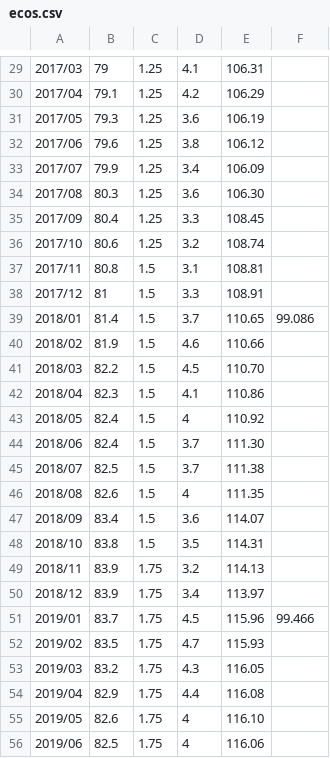
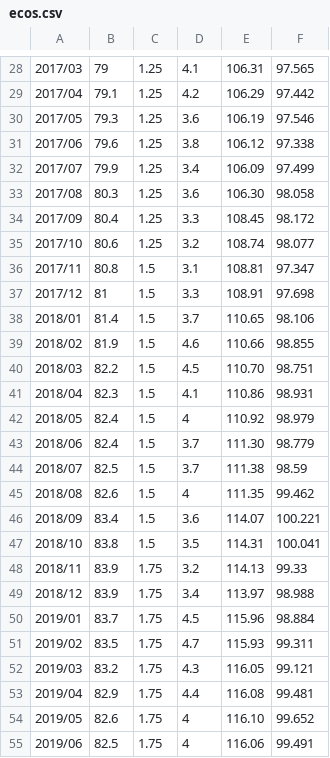
Before and after one commit to jsm326/han-toss-dashboard, a CSV file: data/ecos.csv, drawn as a sheet; only a part is shown, gaps mark what is left out; the diff covers the shown part only.

```diff
--- a/data/ecos.csv
+++ b/data/ecos.csv
@@ -29,28 +28,28 @@
-2017/03,79,1.25,4.1,106.31,,,,,,,
-2017/04,79.1,1.25,4.2,106.29,,,,,,,
-2017/05,79.3,1.25,3.6,106.19,,,,,,,
-2017/06,79.6,1.25,3.8,106.12,,,,,,,
-2017/07,79.9,1.25,3.4,106.09,,,,,,,
-2017/08,80.3,1.25,3.6,106.30,,,,,,,
-2017/09,80.4,1.25,3.3,108.45,,,,,,,
-2017/10,80.6,1.25,3.2,108.74,,,,,,,
-2017/11,80.8,1.5,3.1,108.81,,,,,,,
-2017/12,81,1.5,3.3,108.91,,,,,,,
-2018/01,81.4,1.5,3.7,110.65,99.086,,,,,,
-2018/02,81.9,1.5,4.6,110.66,,,,,,,
-2018/03,82.2,1.5,4.5,110.70,,,,,,,
-2018/04,82.3,1.5,4.1,110.86,,,,,,,
-2018/05,82.4,1.5,4,110.92,,,,,,,
-2018/06,82.4,1.5,3.7,111.30,,,,,,,
-2018/07,82.5,1.5,3.7,111.38,,,,,,,
-2018/08,82.6,1.5,4,111.35,,,,,,,
-2018/09,83.4,1.5,3.6,114.07,,,,,,,
-2018/10,83.8,1.5,3.5,114.31,,,,,,,
-2018/11,83.9,1.75,3.2,114.13,,,,,,,
-2018/12,83.9,1.75,3.4,113.97,,,,,,,
-2019/01,83.7,1.75,4.5,115.96,99.466,,,,,,
-2019/02,83.5,1.75,4.7,115.93,,,,,,,
-2019/03,83.2,1.75,4.3,116.05,,,,,,,
-2019/04,82.9,1.75,4.4,116.08,,,,,,,
-2019/05,82.6,1.75,4,116.10,,,,,,,
-2019/06,82.5,1.75,4,116.06,,,,,,,
+2017/03,79,1.25,4.1,106.31,97.565
+2017/04,79.1,1.25,4.2,106.29,97.442
+2017/05,79.3,1.25,3.6,106.19,97.546
+2017/06,79.6,1.25,3.8,106.12,97.338
+2017/07,79.9,1.25,3.4,106.09,97.499
+2017/08,80.3,1.25,3.6,106.30,98.058
+2017/09,80.4,1.25,3.3,108.45,98.172
+2017/10,80.6,1.25,3.2,108.74,98.077
+2017/11,80.8,1.5,3.1,108.81,97.347
+2017/12,81,1.5,3.3,108.91,97.698
+2018/01,81.4,1.5,3.7,110.65,98.106
+2018/02,81.9,1.5,4.6,110.66,98.855
+2018/03,82.2,1.5,4.5,110.70,98.751
+2018/04,82.3,1.5,4.1,110.86,98.931
+2018/05,82.4,1.5,4,110.92,98.979
+2018/06,82.4,1.5,3.7,111.30,98.779
+2018/07,82.5,1.5,3.7,111.38,98.59
+2018/08,82.6,1.5,4,111.35,99.462
+2018/09,83.4,1.5,3.6,114.07,100.221
+2018/10,83.8,1.5,3.5,114.31,100.041
+2018/11,83.9,1.75,3.2,114.13,99.33
+2018/12,83.9,1.75,3.4,113.97,98.988
+2019/01,83.7,1.75,4.5,115.96,98.884
+2019/02,83.5,1.75,4.7,115.93,99.311
+2019/03,83.2,1.75,4.3,116.05,99.121
+2019/04,82.9,1.75,4.4,116.08,99.481
+2019/05,82.6,1.75,4,116.10,99.652
+2019/06,82.5,1.75,4,116.06,99.491
```
Also changed, not shown: 1 added row, 2 removed rows and 83 edited cells elsewhere in this file, 4 other files.
